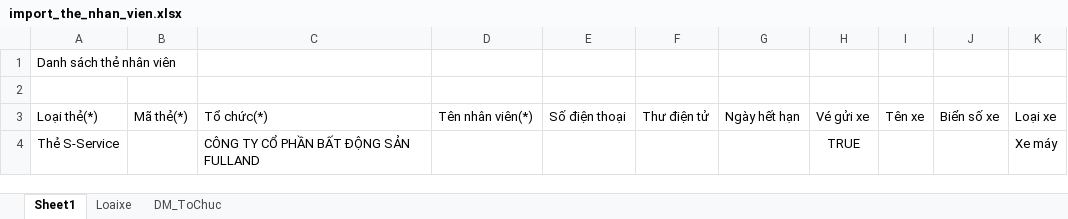
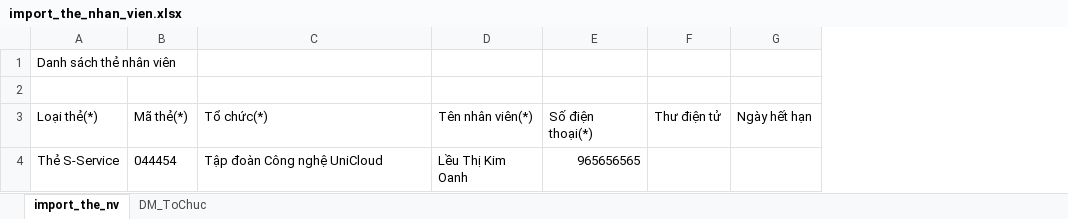
Before and after one commit to nguyenhuusong/zazz, an Excel workbook: src/assets/tpl-import-file/import_the_nhan_vien.xlsx, sheet import_the_nv, drawn as a sheet; values as stored, in another font and other column widths than the file's, no borders; removed rows and columns are numbered as before the commit, all else as after; the diff names each change by its address in the sheet, - before the commit and + after, or states it on an @@ line.

```diff
--- a/src/assets/tpl-import-file/import_the_nhan_vien.xlsx (sheet import_the_nv)
+++ b/src/assets/tpl-import-file/import_the_nhan_vien.xlsx (sheet import_the_nv)
-sheet tab: Sheet1
+sheet tab: import_the_nv
-sheet tab: Loaixe
-column E (Số điện thoại), empty
+column E (Số điện thoại(*)), row 4: 965656565
-column H (Vé gửi xe), row 4: TRUE
-column I (Tên xe), empty
-column J (Biển số xe), empty
-column K (Loại xe), row 4: Xe máy
-B4 (Mã thẻ(*)): (empty)
+B4 (Mã thẻ(*)): 044454
-C4 (Tổ chức(*)): CÔNG TY CỔ PHẦN BẤT ĐỘNG SẢN FULLAND
+C4 (Tổ chức(*)): Tập đoàn Công nghệ UniCloud
-D4 (Tên nhân viên(*)): (empty)
+D4 (Tên nhân viên(*)): Lều Thị Kim Oanh
```
Also changed, not shown: sheet DM_ToChuc, 7 other files.
